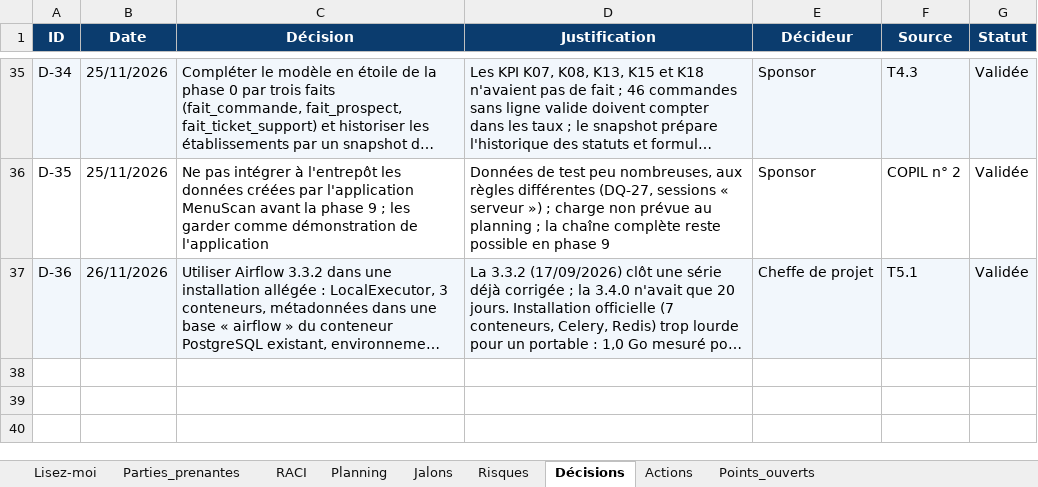
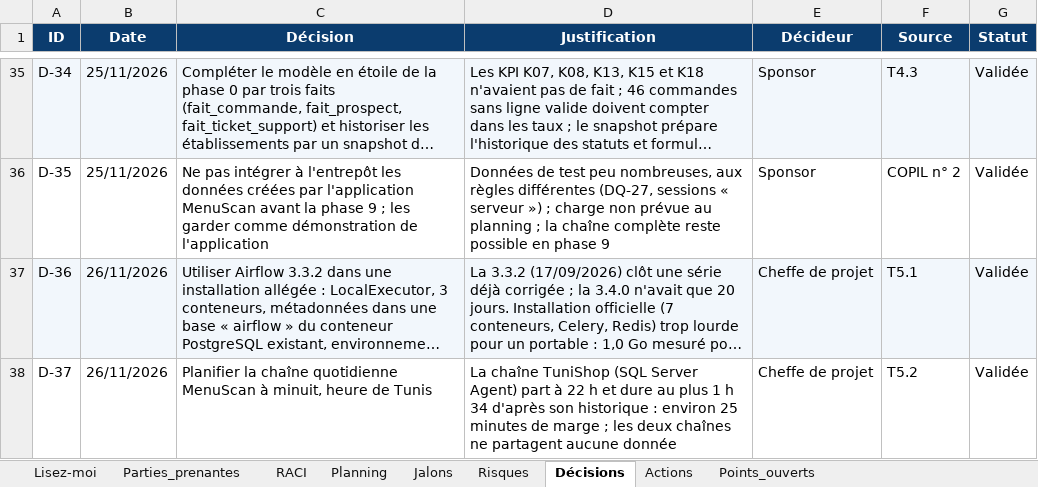
Before and after one commit to sarraabdeljaouad-ui/menuscan-tn, an Excel workbook: 00_cadrage/2-Organisation et pilotage/3-Classeur de pilotage.xlsx, sheet Décisions, drawn as a sheet; only a part is shown, gaps mark what is left out; long unchanged cells end in …; values as stored, in another font and other column widths than the file's, no borders; conditional formats not drawn; the diff names each change by its address in the sheet, - before the commit and + after, or states it on an @@ line.

Commit message:
Phase 5 close : note de validation (J6), heure de Tunis, D-37

```diff
--- a/00_cadrage/2-Organisation et pilotage/3-Classeur de pilotage.xlsx (sheet Décisions)
+++ b/00_cadrage/2-Organisation et pilotage/3-Classeur de pilotage.xlsx (sheet Décisions)
+row 38: D-37 | 26/11/2026 | Planifier la chaîne quotidienne MenuScan à minuit, heure de Tunis | La chaîne TuniShop (SQL Server Agent) part à 22 h et dure au plus 1 h 34 d'après son historique : environ 25 minutes de marge ; les deux chaînes ne partagent aucune donnée | Cheffe de projet | T5.2 | Validée
```
Also changed, not shown: sheet Planning, sheet Lisez-moi, sheet Jalons, 6 other files.
